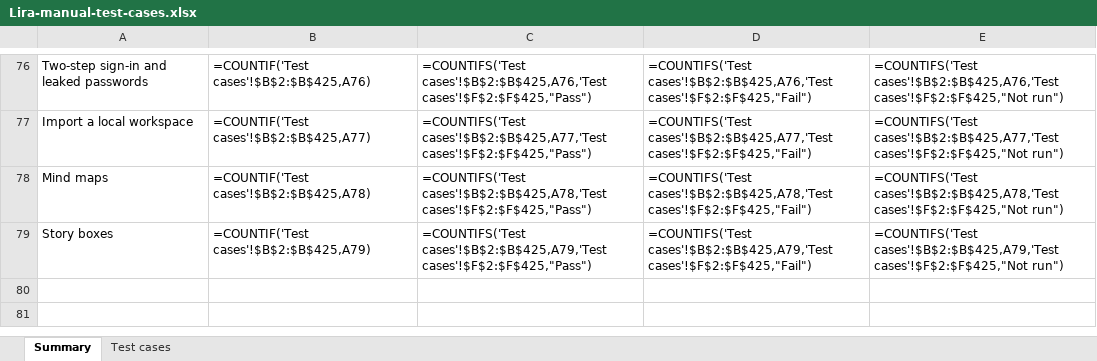
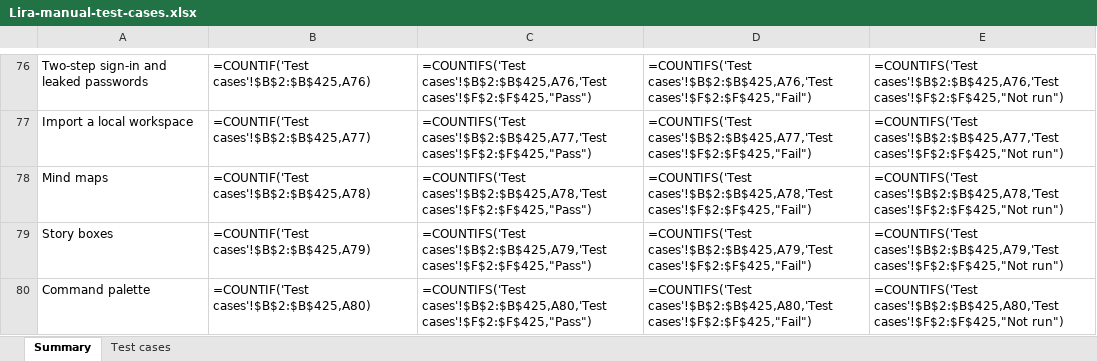
Before and after one commit to VarunTej06/Lira, an Excel workbook: docs/04-quality/Lira-manual-test-cases.xlsx, sheet Summary, drawn as a sheet; only a part is shown, gaps mark what is left out; values as stored, in another font and other column widths than the file's, no borders; formulas without a stored value are shown as written; the diff names each change by its address in the sheet, - before the commit and + after, or states it on an @@ line.

```diff
--- a/docs/04-quality/Lira-manual-test-cases.xlsx (sheet Summary)
+++ b/docs/04-quality/Lira-manual-test-cases.xlsx (sheet Summary)
+row 80: Command palette | =COUNTIF('Test cases'!$B$2:$B$425,A80) | =COUNTIFS('Test cases'!$B$2:$B$425,A80,'Test cases'!$F$2:$F$425,"Pass") | =COUNTIFS('Test cases'!$B$2:$B$425,A80,'Test cases'!$F$2:$F$425,"Fail") | =COUNTIFS('Test cases'!$B$2:$B$425,A80,'Test cases'!$F$2:$F$425,"Not run")
```
Also changed, not shown: sheet Test cases, 19 other files.
